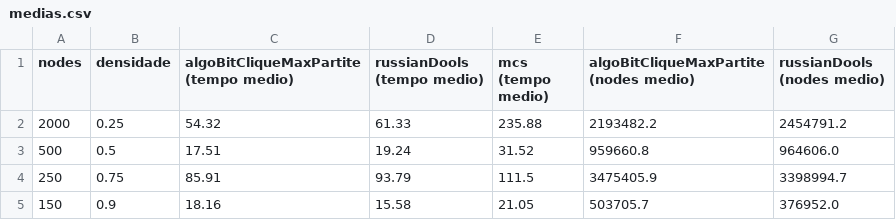
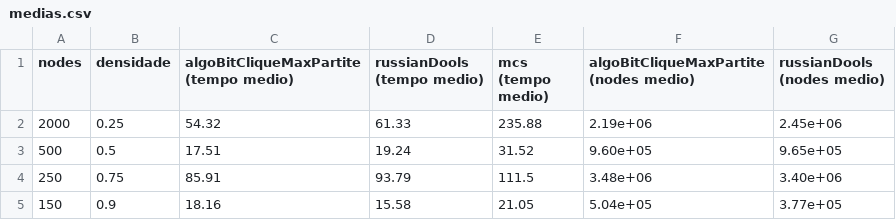
Before and after one commit to IgorAlanAlbuquerque/CliqueMaximaBitmap, a CSV file: medias.csv, drawn as a sheet.

```diff
--- a/medias.csv
+++ b/medias.csv
@@ -1,5 +1,5 @@
 nodes,densidade,algoBitCliqueMaxPartite (tempo medio),russianDools (tempo medio),mcs (tempo medio),algoBitCliqueMaxPartite (nodes medio),russianDools (nodes medio)
-2000,0.25,54.32,61.33,235.88,2193482.2,2454791.2
-500,0.5,17.51,19.24,31.52,959660.8,964606.0
-250,0.75,85.91,93.79,111.5,3475405.9,3398994.7
-150,0.9,18.16,15.58,21.05,503705.7,376952.0
+2000,0.25,54.32,61.33,235.88,2.19e+06,2.45e+06
+500,0.5,17.51,19.24,31.52,9.60e+05,9.65e+05
+250,0.75,85.91,93.79,111.5,3.48e+06,3.40e+06
+150,0.9,18.16,15.58,21.05,5.04e+05,3.77e+05
```
Also changed, not shown: 2 other files.
